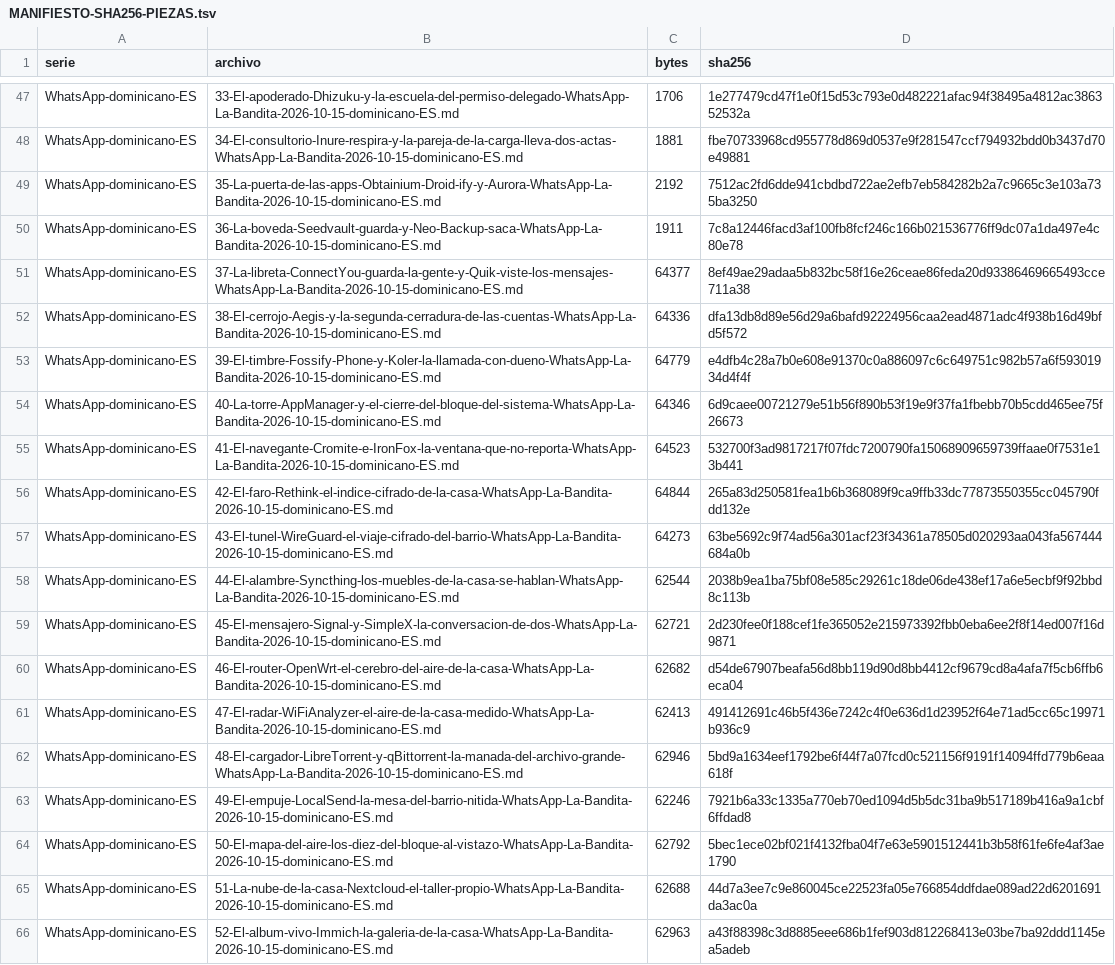
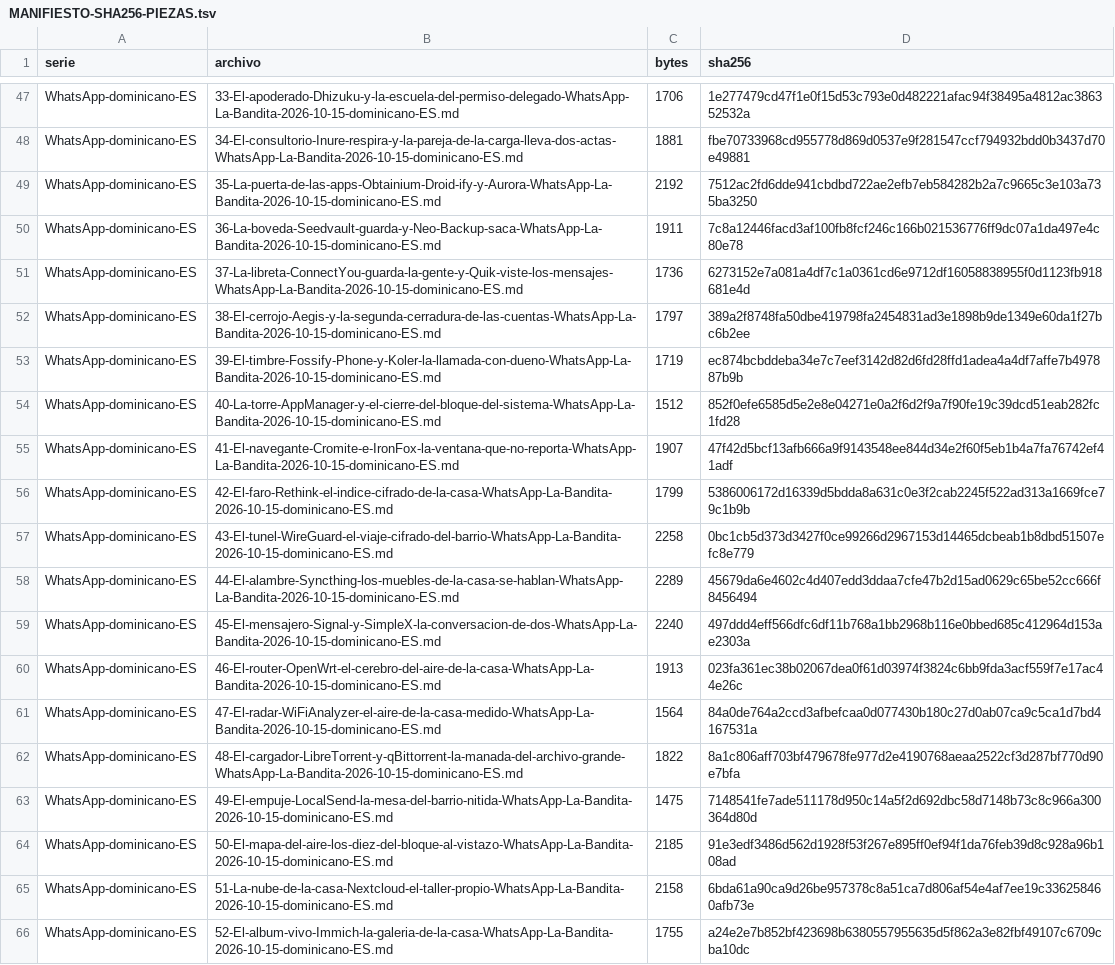
Before and after one commit to Alex17273747576777/la-bandita-archivo, a TSV file: Arena-Reimagined/02-ARCHIVO/evidencia-29oct/aseguramiento-29oct/MANIFIESTO-SHA256-PIEZAS.tsv, drawn as a sheet; only a part is shown, gaps mark what is left out; the diff covers the shown part only; the diff names each change by its address in the sheet, - before the commit and + after, or states it on an @@ line.

Commit message:
Reescritura total 29-oct · tanda WhatsApp 3 (34-53): piezas nuevas de hoy con pulso en tiempo real; vara APROBADA

```diff
--- a/Arena-Reimagined/02-ARCHIVO/evidencia-29oct/aseguramiento-29oct/MANIFIESTO-SHA256-PIEZAS.tsv
+++ b/Arena-Reimagined/02-ARCHIVO/evidencia-29oct/aseguramiento-29oct/MANIFIESTO-SHA256-PIEZAS.tsv
-C51 (bytes): 64377
+C51 (bytes): 1736
-D51 (sha256): 8ef49ae29adaa5b832bc58f16e26ceae86feda20d93386469665493cce711a38
+D51 (sha256): 6273152e7a081a4df7c1a0361cd6e9712df16058838955f0d1123fb918681e4d
-C52 (bytes): 64336
+C52 (bytes): 1797
-D52 (sha256): dfa13db8d89e56d29a6bafd92224956caa2ead4871adc4f938b16d49bfd5f572
+D52 (sha256): 389a2f8748fa50dbe419798fa2454831ad3e1898b9de1349e60da1f27bc6b2ee
-C53 (bytes): 64779
+C53 (bytes): 1719
-D53 (sha256): e4dfb4c28a7b0e608e91370c0a886097c6c649751c982b57a6f59301934d4f4f
+D53 (sha256): ec874bcbddeba34e7c7eef3142d82d6fd28ffd1adea4a4df7affe7b497887b9b
-C54 (bytes): 64346
+C54 (bytes): 1512
-D54 (sha256): 6d9caee00721279e51b56f890b53f19e9f37fa1fbebb70b5cdd465ee75f26673
+D54 (sha256): 852f0efe6585d5e2e8e04271e0a2f6d2f9a7f90fe19c39dcd51eab282fc1fd28
-C55 (bytes): 64523
+C55 (bytes): 1907
-D55 (sha256): 532700f3ad9817217f07fdc7200790fa15068909659739ffaae0f7531e13b441
+D55 (sha256): 47f42d5bcf13afb666a9f9143548ee844d34e2f60f5eb1b4a7fa76742ef41adf
-C56 (bytes): 64844
+C56 (bytes): 1799
-D56 (sha256): 265a83d250581fea1b6b368089f9ca9ffb33dc77873550355cc045790fdd132e
+D56 (sha256): 5386006172d16339d5bdda8a631c0e3f2cab2245f522ad313a1669fce79c1b9b
-C57 (bytes): 64273
+C57 (bytes): 2258
-D57 (sha256): 63be5692c9f74ad56a301acf23f34361a78505d020293aa043fa567444684a0b
+D57 (sha256): 0bc1cb5d373d3427f0ce99266d2967153d14465dcbeab1b8dbd51507efc8e779
-C58 (bytes): 62544
+C58 (bytes): 2289
-D58 (sha256): 2038b9ea1ba75bf08e585c29261c18de06de438ef17a6e5ecbf9f92bbd8c113b
+D58 (sha256): 45679da6e4602c4d407edd3ddaa7cfe47b2d15ad0629c65be52cc666f8456494
-C59 (bytes): 62721
+C59 (bytes): 2240
-D59 (sha256): 2d230fee0f188cef1fe365052e215973392fbb0eba6ee2f8f14ed007f16d9871
+D59 (sha256): 497ddd4eff566dfc6df11b768a1bb2968b116e0bbed685c412964d153ae2303a
-C60 (bytes): 62682
+C60 (bytes): 1913
-D60 (sha256): d54de67907beafa56d8bb119d90d8bb4412cf9679cd8a4afa7f5cb6ffb6eca04
+D60 (sha256): 023fa361ec38b02067dea0f61d03974f3824c6bb9fda3acf559f7e17ac44e26c
-C61 (bytes): 62413
+C61 (bytes): 1564
-D61 (sha256): 491412691c46b5f436e7242c4f0e636d1d23952f64e71ad5cc65c19971b936c9
+D61 (sha256): 84a0de764a2ccd3afbefcaa0d077430b180c27d0ab07ca9c5ca1d7bd4167531a
-C62 (bytes): 62946
+C62 (bytes): 1822
-D62 (sha256): 5bd9a1634eef1792be6f44f7a07fcd0c521156f9191f14094ffd779b6eaa618f
+D62 (sha256): 8a1c806aff703bf479678fe977d2e4190768aeaa2522cf3d287bf770d90e7bfa
-C63 (bytes): 62246
+C63 (bytes): 1475
-D63 (sha256): 7921b6a33c1335a770eb70ed1094d5b5dc31ba9b517189b416a9a1cbf6ffdad8
+D63 (sha256): 7148541fe7ade511178d950c14a5f2d692dbc58d7148b73c8c966a300364d80d
-C64 (bytes): 62792
+C64 (bytes): 2185
-D64 (sha256): 5bec1ece02bf021f4132fba04f7e63e5901512441b3b58f61fe6fe4af3ae1790
+D64 (sha256): 91e3edf3486d562d1928f53f267e895ff0ef94f1da76feb39d8c928a96b108ad
-C65 (bytes): 62688
+C65 (bytes): 2158
-D65 (sha256): 44d7a3ee7c9e860045ce22523fa05e766854ddfdae089ad22d6201691da3ac0a
+D65 (sha256): 6bda61a90ca9d26be957378c8a51ca7d806af54e4af7ee19c336258460afb73e
-C66 (bytes): 62963
+C66 (bytes): 1755
-D66 (sha256): a43f88398c3d8885eee686b1fef903d812268413e03be7ba92ddd1145ea5adeb
+D66 (sha256): a24e2e7b852bf423698b6380557955635d5f862a3e82fbf49107c6709cba10dc
```
Also changed, not shown: 8 edited cells elsewhere in this file, 23 other files.
